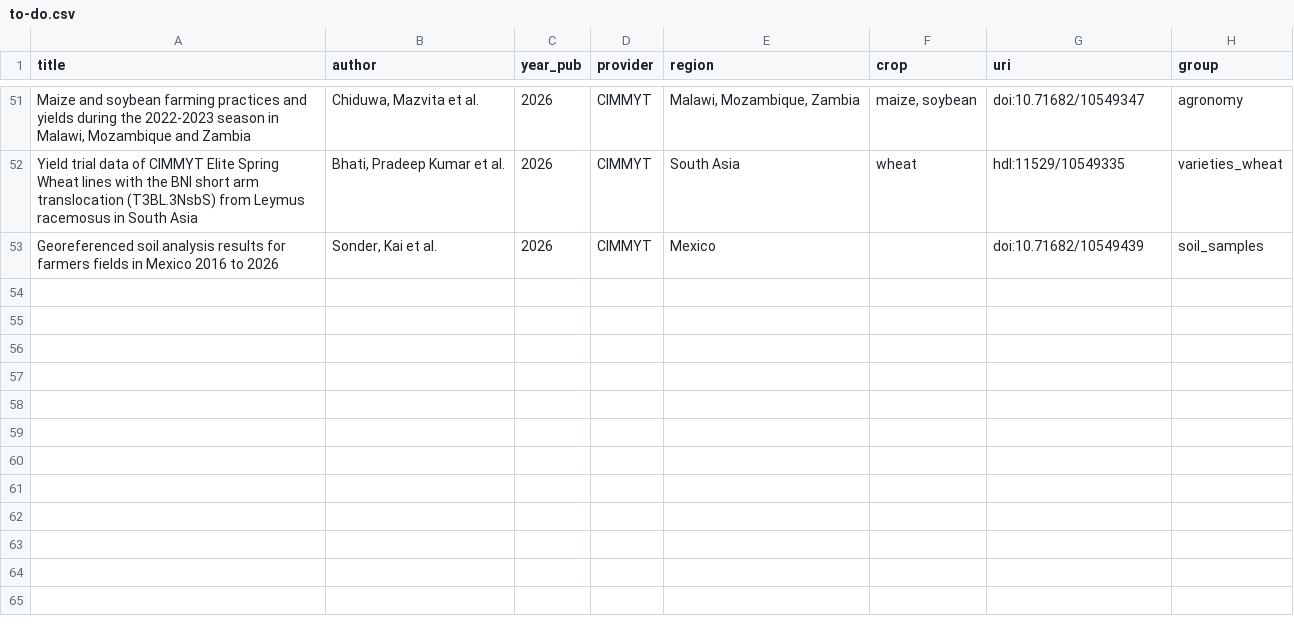
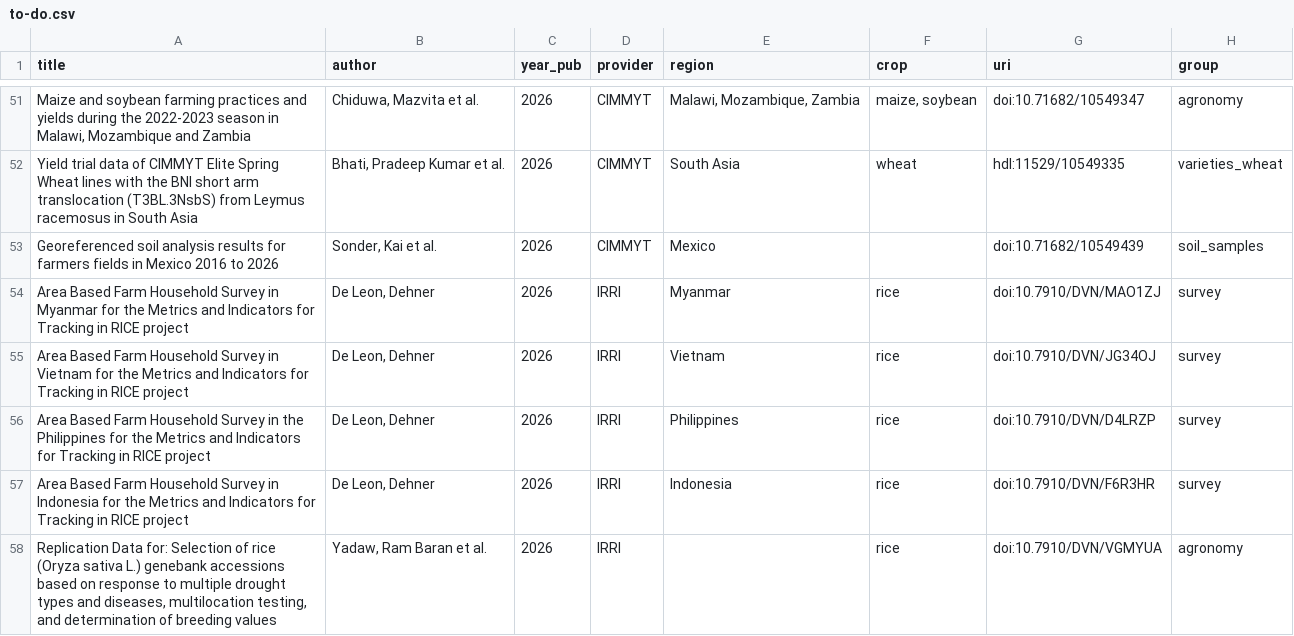
Before and after one commit to carob-data/carob, a CSV file: misc/todo/to-do.csv, drawn as a sheet; only a part is shown, gaps mark what is left out; the diff names each change by its address in the sheet, - before the commit and + after, or states it on an @@ line.

Commit message:
rrice

```diff
--- a/misc/todo/to-do.csv
+++ b/misc/todo/to-do.csv
+row 54: Area Based Farm Household Survey in Myanmar for the Metrics and Indicators for Tracking in RICE project | De Leon, Dehner | 2026 | IRRI | Myanmar | rice | doi:10.7910/DVN/MAO1ZJ | survey
+row 55: Area Based Farm Household Survey in Vietnam for the Metrics and Indicators for Tracking in RICE project | De Leon, Dehner | 2026 | IRRI | Vietnam | rice | doi:10.7910/DVN/JG34OJ | survey
+row 56: Area Based Farm Household Survey in the Philippines for the Metrics and Indicators for Tracking in RICE project | De Leon, Dehner | 2026 | IRRI | Philippines | rice | doi:10.7910/DVN/D4LRZP | survey
+row 57: Area Based Farm Household Survey in Indonesia for the Metrics and Indicators for Tracking in RICE project | De Leon, Dehner | 2026 | IRRI | Indonesia | rice | doi:10.7910/DVN/F6R3HR | survey
+row 58: Replication Data for: Selection of rice (Oryza sativa L.) genebank accessions based on response to multiple drought types and diseases, multilocation testing, and determination of breeding values | Yadaw, Ram Baran et al. | 2026 | IRRI |  | rice | doi:10.7910/DVN/VGMYUA | agronomy
```
